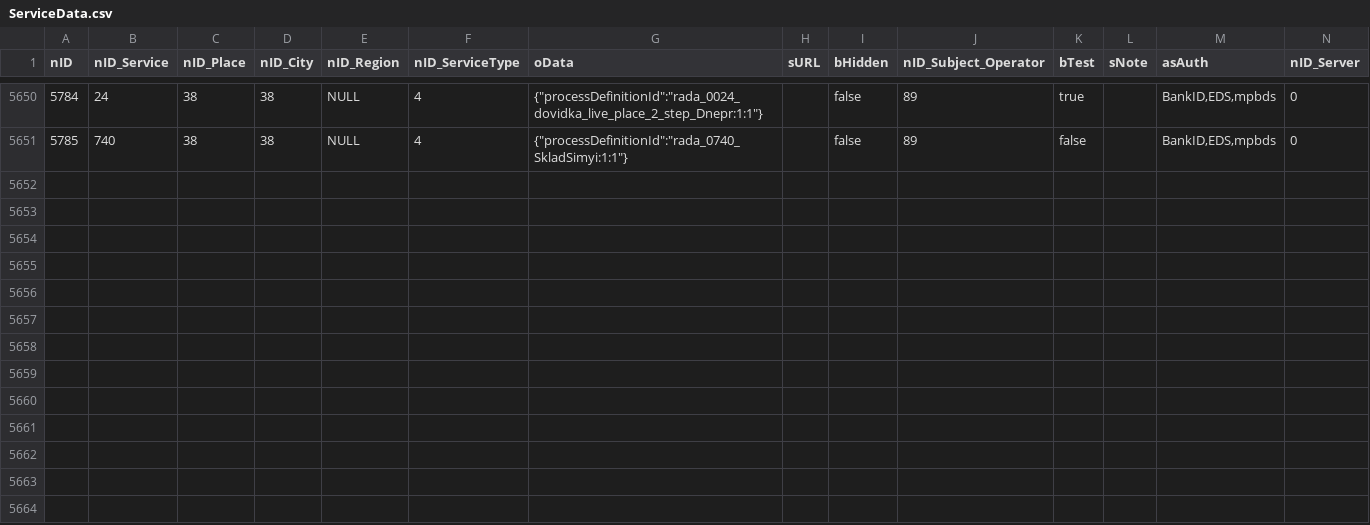
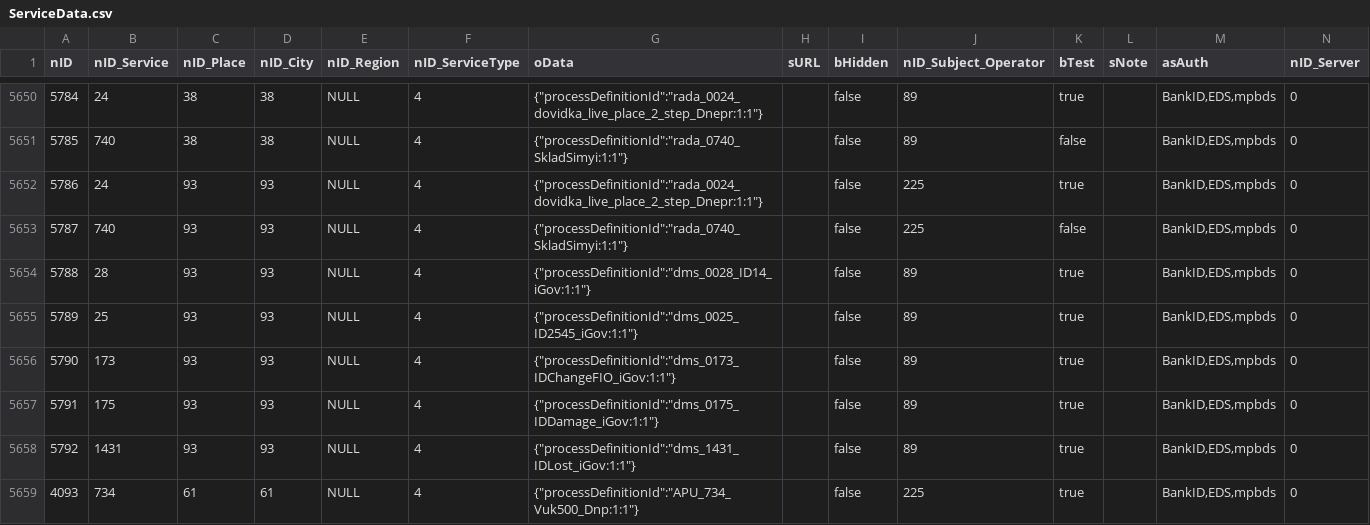
Before and after one commit to iGov-UA/iGov_Data, a CSV file: wf-central/src/main/resources/data/iGov__Test_Delta/ServiceData.csv, drawn as a sheet; only a part is shown, gaps mark what is left out.

```diff
--- a/wf-central/src/main/resources/data/iGov__Test_Delta/ServiceData.csv
+++ b/wf-central/src/main/resources/data/iGov__Test_Delta/ServiceData.csv
@@ -5651 +5651,9 @@ nID;nID_Service;nID_Place;nID_City;nID_Region;nID_ServiceType;oData;sURL;bHidden
 5785;740;38;38;NULL;4;{"processDefinitionId":"rada_0740_SkladSimyi:1:1"};;false;89;false;;BankID,EDS,mpbds;0
+5786;24;93;93;NULL;4;{"processDefinitionId":"rada_0024_dovidka_live_place_2_step_Dnepr:1:1"};;false;225;true;;BankID,EDS,mpbds;0
+5787;740;93;93;NULL;4;{"processDefinitionId":"rada_0740_SkladSimyi:1:1"};;false;225;false;;BankID,EDS,mpbds;0
+5788;28;93;93;NULL;4;{"processDefinitionId":"dms_0028_ID14_iGov:1:1"};;false;89;true;;BankID,EDS,mpbds;0
+5789;25;93;93;NULL;4;{"processDefinitionId":"dms_0025_ID2545_iGov:1:1"};;false;89;true;;BankID,EDS,mpbds;0
+5790;173;93;93;NULL;4;{"processDefinitionId":"dms_0173_IDChangeFIO_iGov:1:1"};;false;89;true;;BankID,EDS,mpbds;0
+5791;175;93;93;NULL;4;{"processDefinitionId":"dms_0175_IDDamage_iGov:1:1"};;false;89;true;;BankID,EDS,mpbds;0
+5792;1431;93;93;NULL;4;{"processDefinitionId":"dms_1431_IDLost_iGov:1:1"};;false;89;true;;BankID,EDS,mpbds;0
+4093;734;61;61;NULL;4;{"processDefinitionId":"APU_734_Vuk500_Dnp:1:1"};;false;225;true;;BankID,EDS,mpbds;0
```
Also changed, not shown: wf-central/src/main/resources/data/iGov__Test_Delta/SubjectOrganJoin.csv, 1 other file.
